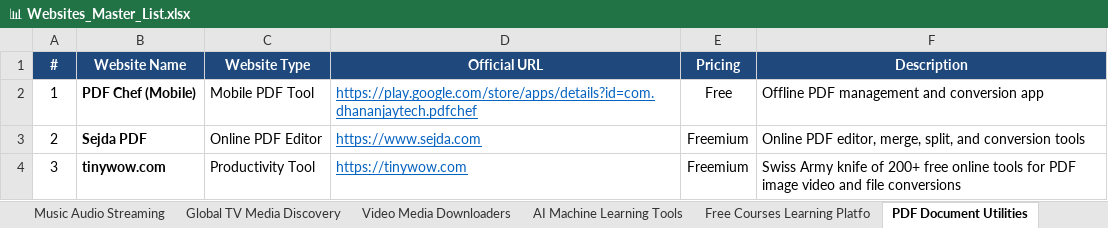
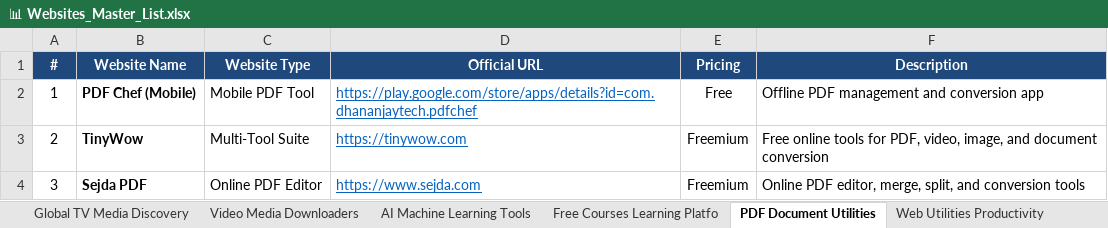
Before and after one commit to Satyenderparihar/Websites-Scrapes-Manually, an Excel workbook: 📊 Websites_Master_List.xlsx, sheet PDF Document Utilities, drawn as a sheet; values as stored, in another font and other column widths than the file's, no borders; the diff names each change by its address in the sheet, - before the commit and + after, or states it on an @@ line.

Commit message:
feat: deep update with Website Type for all 224 websites across categories

```diff
--- a/📊 Websites_Master_List.xlsx (sheet PDF Document Utilities)
+++ b/📊 Websites_Master_List.xlsx (sheet PDF Document Utilities)
-B3 (Website Name): Sejda PDF
+B3 (Website Name): TinyWow
-C3 (Website Type): Online PDF Editor
+C3 (Website Type): Multi-Tool Suite
-D3 (Official URL): https://www.sejda.com
+D3 (Official URL): https://tinywow.com
-F3 (Description): Online PDF editor, merge, split, and conversion tools
+F3 (Description): Free online tools for PDF, video, image, and document conversion
-B4 (Website Name): tinywow.com
+B4 (Website Name): Sejda PDF
-C4 (Website Type): Productivity Tool
+C4 (Website Type): Online PDF Editor
-D4 (Official URL): https://tinywow.com
+D4 (Official URL): https://www.sejda.com
-F4 (Description): Swiss Army knife of 200+ free online tools for PDF image video and file conversions
+F4 (Description): Online PDF editor, merge, split, and conversion tools
```
Also changed, not shown: sheet All Websites Master, sheet Design Creator Tools, sheet Free Courses Learning Platfo, other sheet tabs, 8 other files.
